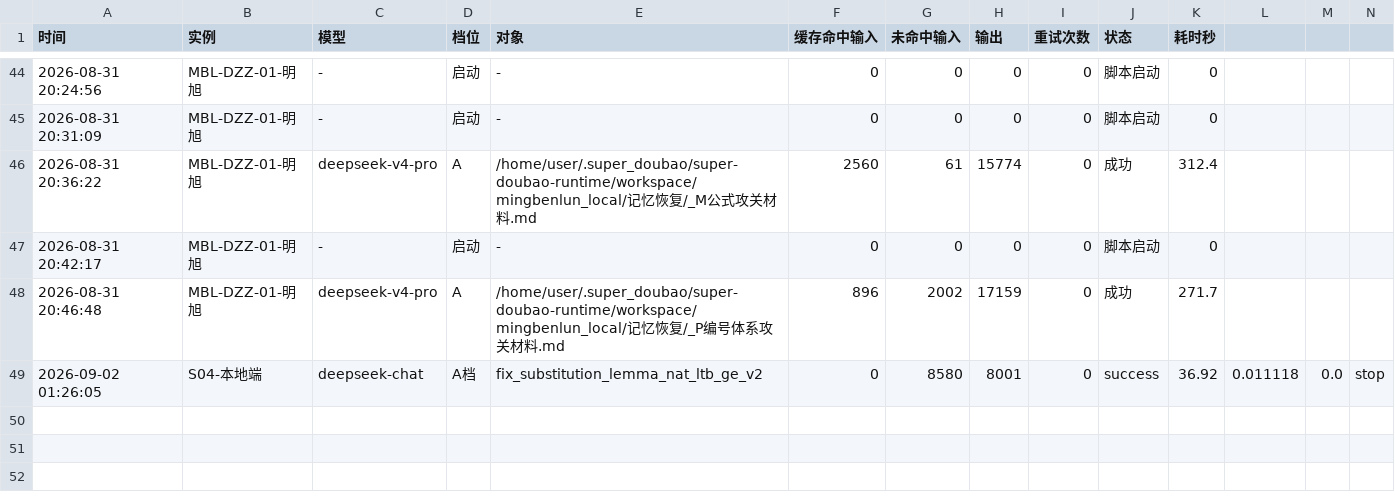
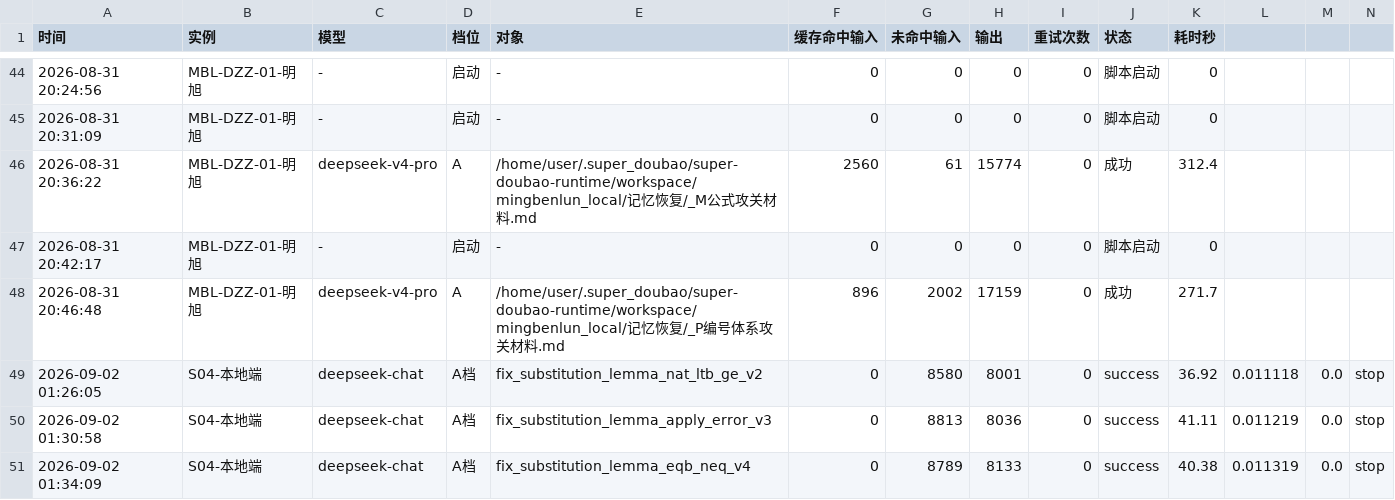
Before and after one commit to 192781-li/mingbenlun, a CSV file: docs/协作机制/明旭的记忆/明旭_API代谢日志.csv, drawn as a sheet; only a part is shown, gaps mark what is left out; rows hold the shown columns only; the diff names each change by its address in the sheet, - before the commit and + after, or states it on an @@ line.

```diff
--- a/docs/协作机制/明旭的记忆/明旭_API代谢日志.csv
+++ b/docs/协作机制/明旭的记忆/明旭_API代谢日志.csv
+row 50: 2026-09-02 01:30:58 | S04-本地端 | deepseek-chat | A档 | fix_substitution_lemma_apply_error_v3 | 0 | 8813 | 8036 | 0 | success | 41.11 | 0.011219 | 0.0 | stop
+row 51: 2026-09-02 01:34:09 | S04-本地端 | deepseek-chat | A档 | fix_substitution_lemma_eqb_neq_v4 | 0 | 8789 | 8133 | 0 | success | 40.38 | 0.011319 | 0.0 | stop
```
Also changed, not shown: 2 other files.
